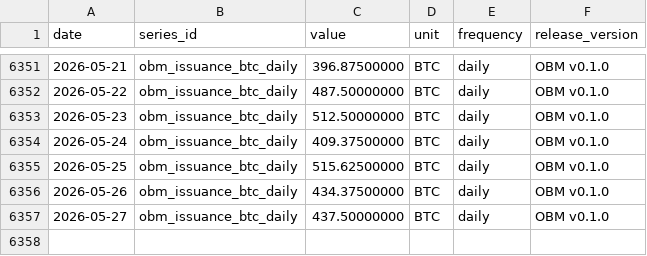
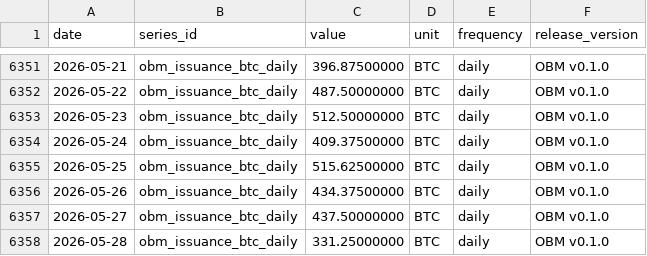
Before and after one commit to diegorllanos/open-bitcoin-metrics, a CSV file: metrics/obm_issuance_btc_daily/obm_issuance_btc_daily.csv, drawn as a sheet; only a part is shown, gaps mark what is left out.

```diff
--- a/metrics/obm_issuance_btc_daily/obm_issuance_btc_daily.csv
+++ b/metrics/obm_issuance_btc_daily/obm_issuance_btc_daily.csv
@@ -6357 +6357,2 @@ date,series_id,value,unit,frequency,release_version
 2026-05-27,obm_issuance_btc_daily,437.50000000,BTC,daily,OBM v0.1.0
+2026-05-28,obm_issuance_btc_daily,331.25000000,BTC,daily,OBM v0.1.0
```
Also changed, not shown: metrics/obm_cdd_btcxdays_daily/obm_cdd_btcxdays_daily.csv, 2 other files.
